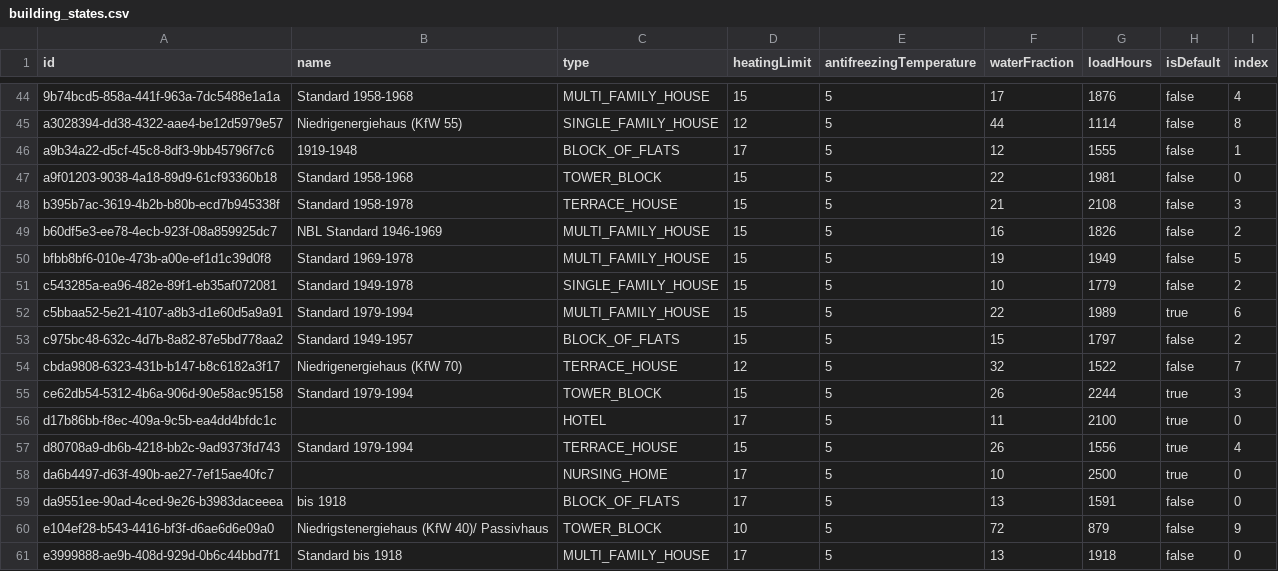
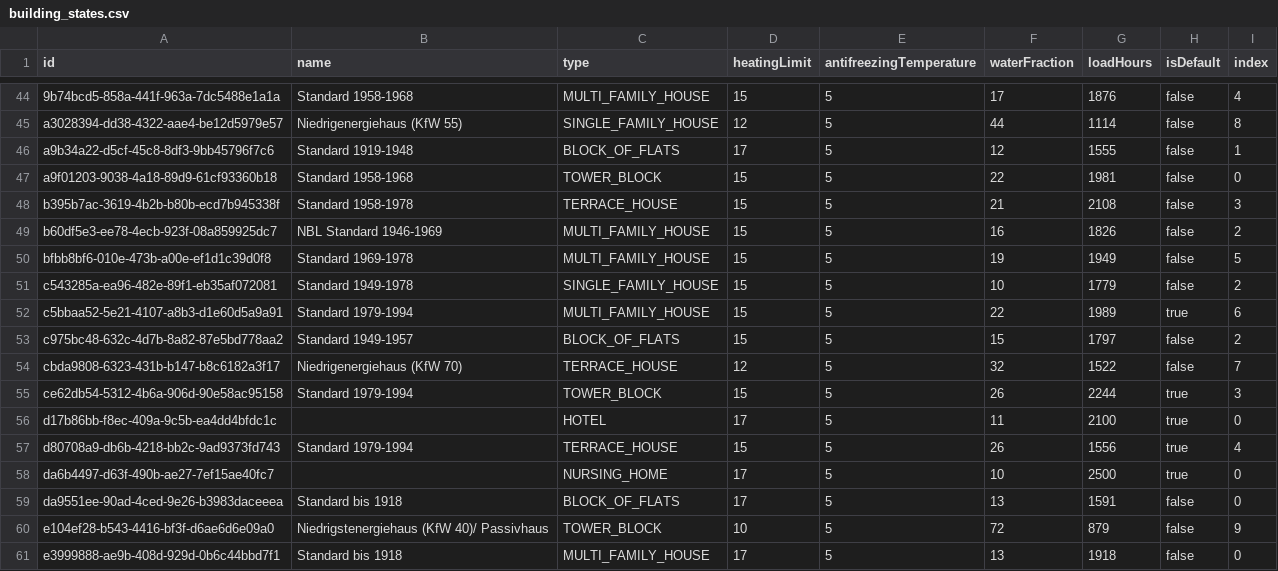
Before and after one commit to GreenDelta/Sophena, a CSV file: sophdat/data/csv/building_states.csv, drawn as a sheet; only a part is shown, gaps mark what is left out.

Commit message:
fix #60

```diff
--- a/sophdat/data/csv/building_states.csv
+++ b/sophdat/data/csv/building_states.csv
@@ -45,3 +45,3 @@ id                                   ; name
 a3028394-dd38-4322-aae4-be12d5979e57 ; Niedrigenergiehaus (KfW 55)                ; SINGLE_FAMILY_HOUSE  ; 12            ; 5                       ; 44             ; 1114       ; false      ; 8
-a9b34a22-d5cf-45c8-8df3-9bb45796f7c6 ; 1919-1948                                  ; BLOCK_OF_FLATS       ; 17            ; 5                       ; 12             ; 1555       ; false      ; 1
+a9b34a22-d5cf-45c8-8df3-9bb45796f7c6 ; Standard 1919-1948                         ; BLOCK_OF_FLATS       ; 17            ; 5                       ; 12             ; 1555       ; false      ; 1
 a9f01203-9038-4a18-89d9-61cf93360b18 ; Standard 1958-1968                         ; TOWER_BLOCK          ; 15            ; 5                       ; 22             ; 1981       ; false      ; 0
@@ -58,3 +58,3 @@ d80708a9-db6b-4218-bb2c-9ad9373fd743 ; Standard 1979-1994
 da6b4497-d63f-490b-ae27-7ef15ae40fc7 ;                                            ; NURSING_HOME         ; 17            ; 5                       ; 10             ; 2500       ; true       ; 0
-da9551ee-90ad-4ced-9e26-b3983daceeea ; bis 1918                                   ; BLOCK_OF_FLATS       ; 17            ; 5                       ; 13             ; 1591       ; false      ; 0
+da9551ee-90ad-4ced-9e26-b3983daceeea ; Standard bis 1918                          ; BLOCK_OF_FLATS       ; 17            ; 5                       ; 13             ; 1591       ; false      ; 0
 e104ef28-b543-4416-bf3f-d6ae6d6e09a0 ; Niedrigstenergiehaus (KfW 40)/ Passivhaus  ; TOWER_BLOCK          ; 10            ; 5                       ; 72             ; 879        ; false      ; 9
```
